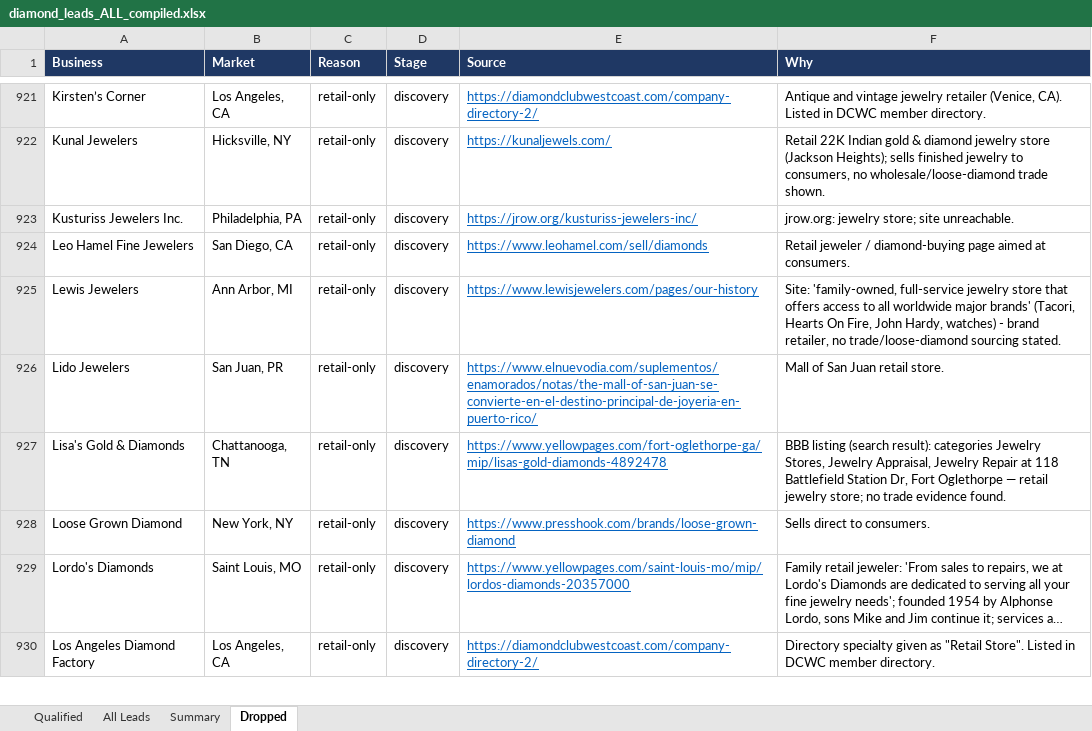
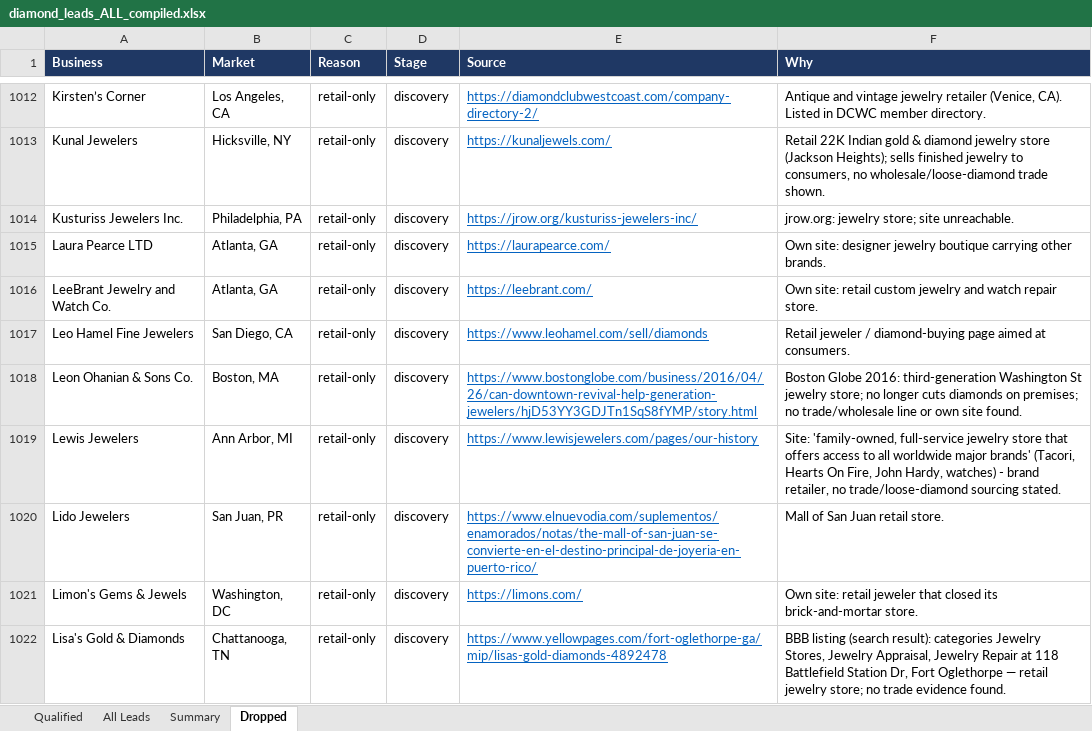
Before and after one commit to riyaansheth/claude-cloud, an Excel workbook: leadrun_diamonds/diamond_leads_ALL_compiled.xlsx, sheet Dropped, drawn as a sheet; only a part is shown, gaps mark what is left out; the shorter side is filled out with more unchanged rows; long unchanged cells end in …; values as stored, in another font and other column widths than the file's, no borders; the diff covers the shown part only; the diff names each change by its address in the sheet, - before the commit and + after, or states it on an @@ line.

```diff
--- a/leadrun_diamonds/diamond_leads_ALL_compiled.xlsx (sheet Dropped)
+++ b/leadrun_diamonds/diamond_leads_ALL_compiled.xlsx (sheet Dropped)
+row 1015: Laura Pearce LTD | Atlanta, GA | retail-only | discovery | https://laurapearce.com/ | Own site: designer jewelry boutique carrying other brands.
+row 1016: LeeBrant Jewelry and Watch Co. | Atlanta, GA | retail-only | discovery | https://leebrant.com/ | Own site: retail custom jewelry and watch repair store.
+row 1018: Leon Ohanian & Sons Co. | Boston, MA | retail-only | discovery | https://www.bostonglobe.com/business/2016/04/26/can-downtown-revival-help-generation-jewelers/hjD53YY3GDJTn1SqS8fYMP/story.html | Boston Globe 2016: third-generation Washington St jewelry store; no longer cuts diamonds on premises; no trade/wholesale line or own site found.
+row 1021: Limon's Gems & Jewels | Washington, DC | retail-only | discovery | https://limons.com/ | Own site: retail jeweler that closed its brick-and-mortar store.
```
Also changed, not shown: 117 added rows elsewhere in this sheet, sheet All Leads, sheet Qualified, sheet Summary, 1 other file.
